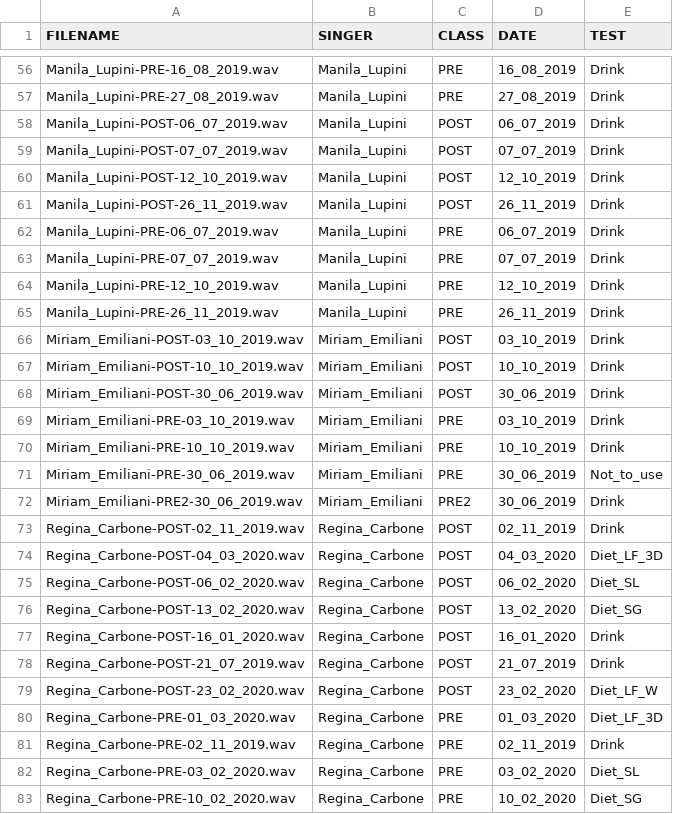
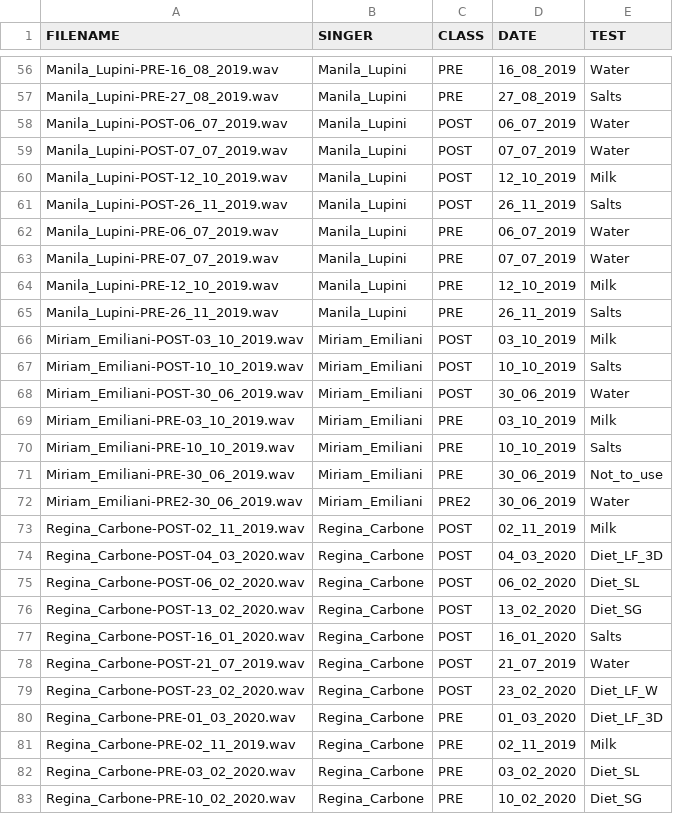
Before and after one commit to vespero89/SingersVoice, a CSV file: metadata.csv, drawn as a sheet; only a part is shown, gaps mark what is left out; the diff covers the shown part only; the diff names each change by its address in the sheet, - before the commit and + after, or states it on an @@ line.

```diff
--- a/metadata.csv
+++ b/metadata.csv
-E56 (TEST): Drink
+E56 (TEST): Water
-E57 (TEST): Drink
+E57 (TEST): Salts
-E58:E59 (TEST): Drink
+E58:E59 (TEST): Water
-E60 (TEST): Drink
+E60 (TEST): Milk
-E61 (TEST): Drink
+E61 (TEST): Salts
-E62:E63 (TEST): Drink
+E62:E63 (TEST): Water
-E64 (TEST): Drink
+E64 (TEST): Milk
-E65 (TEST): Drink
+E65 (TEST): Salts
-E66 (TEST): Drink
+E66 (TEST): Milk
-E67 (TEST): Drink
+E67 (TEST): Salts
-E68 (TEST): Drink
+E68 (TEST): Water
-E69 (TEST): Drink
+E69 (TEST): Milk
-E70 (TEST): Drink
+E70 (TEST): Salts
-E72 (TEST): Drink
+E72 (TEST): Water
-E73 (TEST): Drink
+E73 (TEST): Milk
-E77 (TEST): Drink
+E77 (TEST): Salts
-E78 (TEST): Drink
+E78 (TEST): Water
-E81 (TEST): Drink
+E81 (TEST): Milk
```
Also changed, not shown: 51 edited cells elsewhere in this file, 1 other file.
